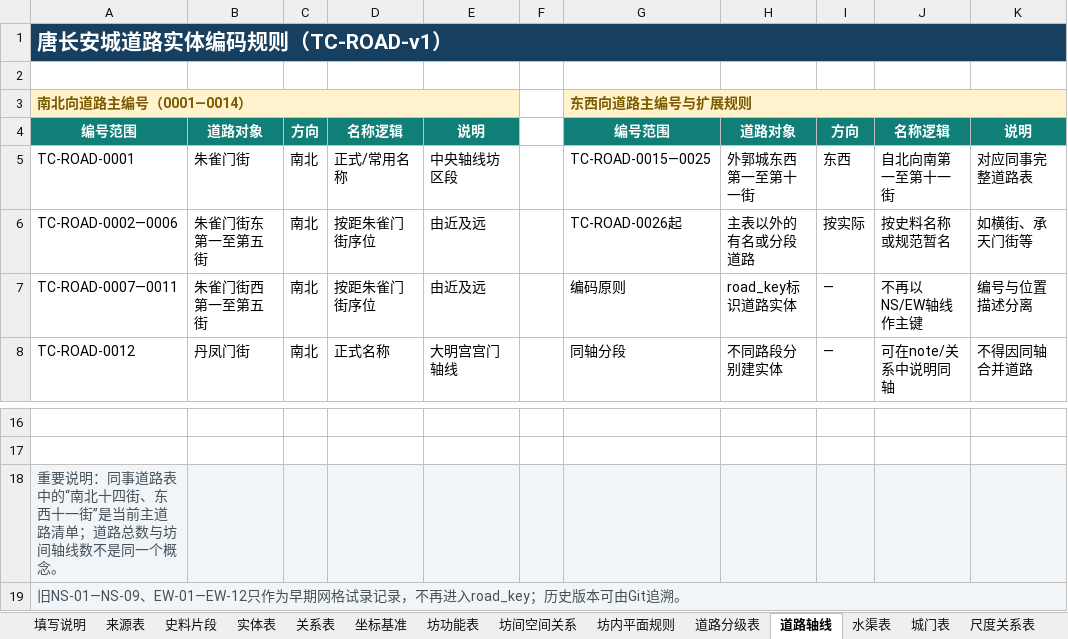
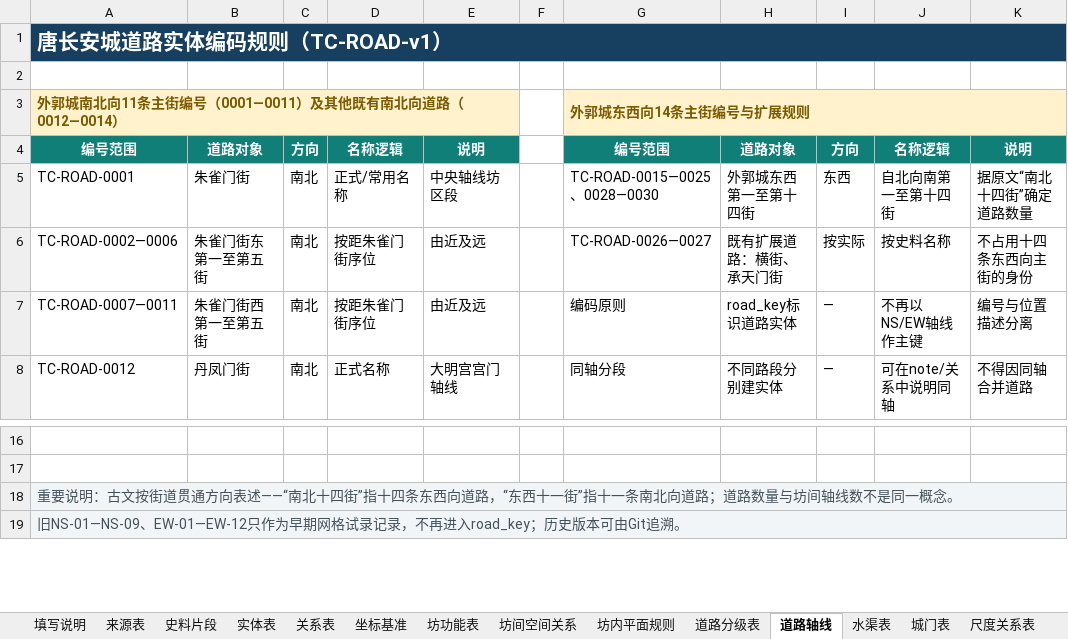
Before and after one commit to RIiiiiii-t/tang-changan-knowledge-graph, an Excel workbook: 07-协作包/唐长安城知识图谱_三人协作包_v2_20260814/05-已完成批次/唐两京城坊考_卷一卷四_协作实体整合总表_20260821.xlsx, sheet 道路轴线, drawn as a sheet; only a part is shown, gaps mark what is left out; values as stored, in another font and other column widths than the file's, no borders; removed rows and columns are numbered as before the commit, all else as after; the diff names each change by its address in the sheet, - before the commit and + after, or states it on an @@ line.

```diff
--- a/07-协作包/唐长安城知识图谱_三人协作包_v2_20260814/05-已完成批次/唐两京城坊考_卷一卷四_协作实体整合总表_20260821.xlsx (sheet 道路轴线)
+++ b/07-协作包/唐长安城知识图谱_三人协作包_v2_20260814/05-已完成批次/唐两京城坊考_卷一卷四_协作实体整合总表_20260821.xlsx (sheet 道路轴线)
-row 3: 南北向道路主编号（0001—0014） |  |  |  |  |  | 东西向道路主编号与扩展规则
+row 3: 外郭城南北向11条主街编号（0001—0011）及其他既有南北向道路（0012—0014） |  |  |  |  |  | 外郭城东西向14条主街编号与扩展规则
-G5: TC-ROAD-0015—0025
+G5: TC-ROAD-0015—0025、0028—0030
-H5: 外郭城东西第一至第十一街
+H5: 外郭城东西第一至第十四街
-J5: 自北向南第一至第十一街
+J5: 自北向南第一至第十四街
-K5: 对应同事完整道路表
+K5: 据原文“南北十四街”确定道路数量
-G6: TC-ROAD-0026起
+G6: TC-ROAD-0026—0027
-H6: 主表以外的有名或分段道路
+H6: 既有扩展道路：横街、承天门街
-J6: 按史料名称或规范暂名
+J6: 按史料名称
-K6: 如横街、承天门街等
+K6: 不占用十四条东西向主街的身份
-A18: …要说明：同事道路表中的“南北十四街、东西十一街”是当前主道路清单；道路总数与坊间轴线数不是同一个概念。
+A18: …要说明：古文按街道贯通方向表述——“南北十四街”指十四条东西向道路，“东西十一街”指十一条南北向道路；道路数量与坊间轴线数不是同一概念。
+A18:K18 merged
```
Also changed, not shown: sheet 坊功能表, sheet 道路分级表, sheet 代码对照, sheet 转换规则, sheet 填写说明, other sheet tabs, 05-Excel数据/01-当前总表/唐两京城坊考_卷一卷四_协作实体整合总表_20260821.xlsx, 05-Excel数据/02-正式模板与协作表/唐长安城知识图谱录入模板_阶段二_v1.xlsx, 3 other files.
